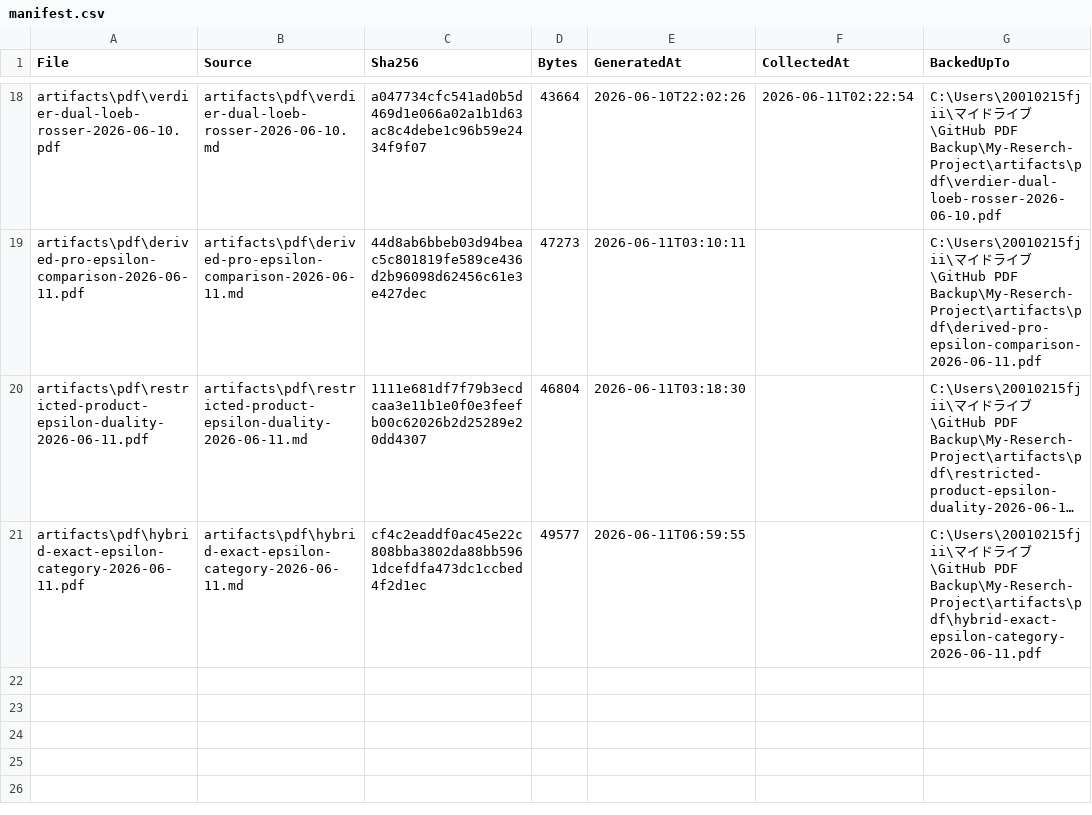
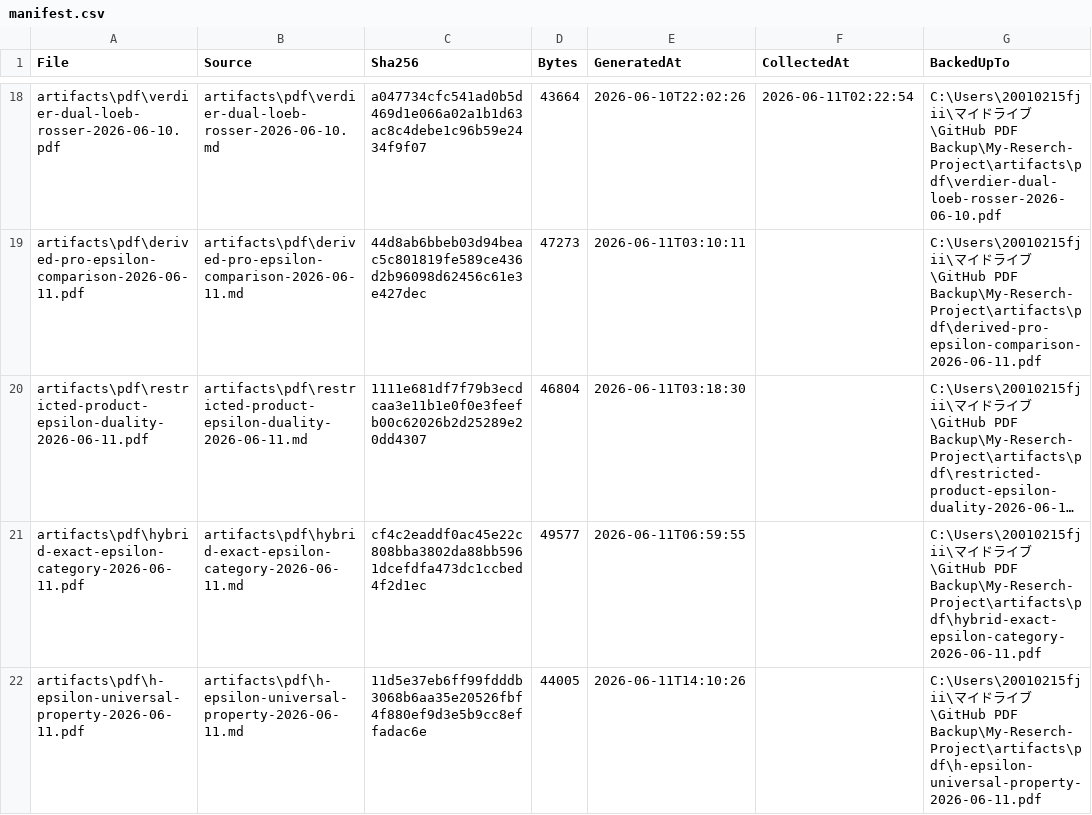
Before and after one commit to jikokennobun/My-Reserch-Project, a CSV file: artifacts/pdf/manifest.csv, drawn as a sheet; only a part is shown, gaps mark what is left out; long unchanged cells end in ….

Commit message:
Prove H epsilon presentation initiality

```diff
--- a/artifacts/pdf/manifest.csv
+++ b/artifacts/pdf/manifest.csv
@@ -21 +21,2 @@
 "artifacts\pdf\hybrid-exact-epsilon-category-2026-06-11.pdf","artifacts\pdf\hybrid-exact-epsilon-category-2026-06-11.md","cf4c2eaddf0ac45e22c808bba3802da88bb5961dcefdfa473dc1ccbed4f2d1ec","49577","2026-06-11T06:59:55","","C:\Users\20010215fjii\マイドライブ\GitHub PDF Backup\My-Reserch-Project\artifacts\pdf\hybrid-exact-epsilon-category-2026-06-11.pdf"
+"artifacts\pdf\h-epsilon-universal-property-2026-06-11.pdf","artifacts\pdf\h-epsilon-universal-property-2026-06-11.md","11d5e37eb6ff99fdddb3068b6aa35e20526fbf4f880ef9d3e5b9cc8effadac6e","44005","2026-06-11T14:10:26","","C:\Users\20010215fjii\マイドライブ\GitHub PDF Backup\My-Reserch-Project\artifacts\pdf\h-epsilon-universal-property-2026-06-11.pdf"
```
Also changed, not shown: 11 other files.
